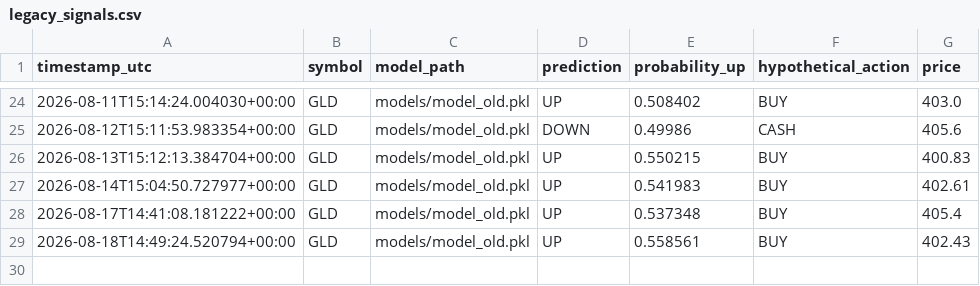
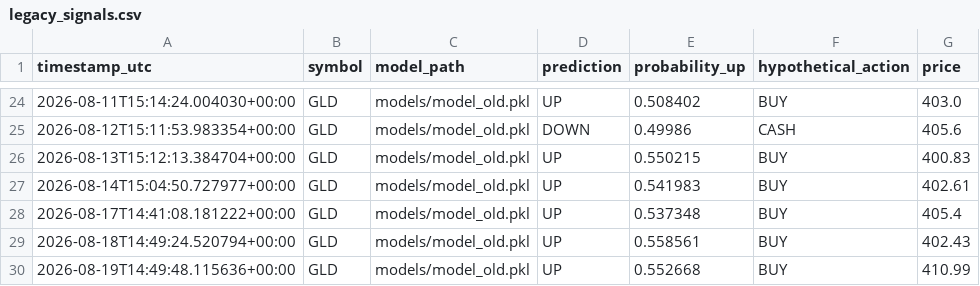
Before and after one commit to oscarlaneskinner/gold-trading-bot, a CSV file: reports/legacy_signals.csv, drawn as a sheet; only a part is shown, gaps mark what is left out; the diff names each change by its address in the sheet, - before the commit and + after, or states it on an @@ line.

```diff
--- a/reports/legacy_signals.csv
+++ b/reports/legacy_signals.csv
+row 30: 2026-08-19T14:49:48.115636+00:00 | GLD | models/model_old.pkl | UP | 0.552668 | BUY | 410.99
```
